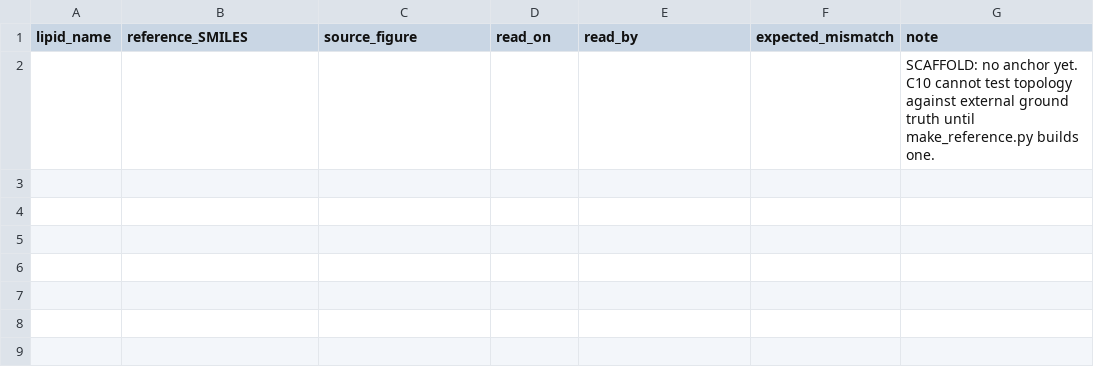
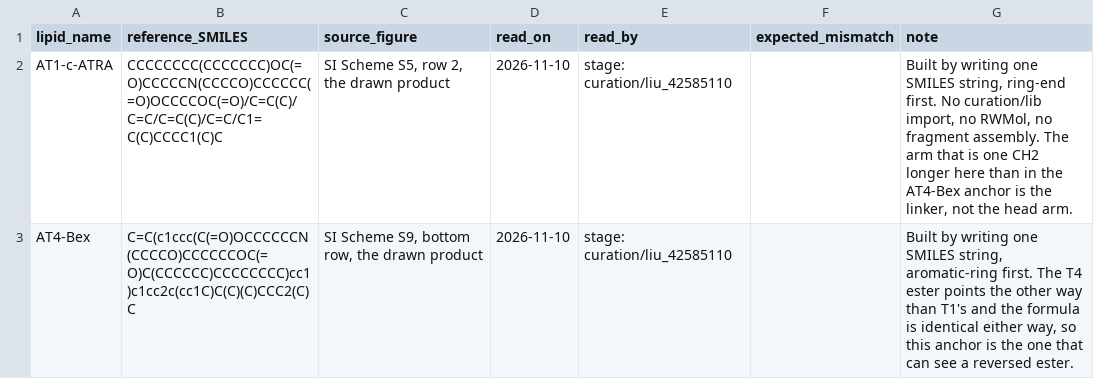
Before and after one commit to Nathan6006/LNP-Confound, a CSV file: curation/liu_42585110/reference_structures.csv, drawn as a sheet; removed rows and columns are numbered as before the commit, all else as after; the diff names each change by its address in the sheet, - before the commit and + after, or states it on an @@ line.

```diff
--- a/curation/liu_42585110/reference_structures.csv
+++ b/curation/liu_42585110/reference_structures.csv
-row 2:  |  |  |  |  |  | SCAFFOLD: no anchor yet. C10 cannot test topology against external ground truth until make_reference.py builds one.
+row 2: AT1-c-ATRA | CCCCCCCC(CCCCCCC)OC(=O)CCCCCN(CCCCO)CCCCCC(=O)OCCCCOC(=O)/C=C(C)/C=C/C=C(C)/C=C/C1=C(C)CCCC1(C)C | SI Scheme S5, row 2, the drawn product | 2026-11-10 | stage: curation/liu_42585110 |  | Built by writing one SMILES string, ring-end first. No curation/lib import, no RWMol, no fragment assembly. The arm that is one CH2 longer here than in the AT4-Bex anchor is the linker, not the head arm.
+row 3: AT4-Bex | C=C(c1ccc(C(=O)OCCCCCCN(CCCCO)CCCCCCOC(=O)C(CCCCCC)CCCCCCCC)cc1)c1cc2c(cc1C)C(C)(C)CCC2(C)C | SI Scheme S9, bottom row, the drawn product | 2026-11-10 | stage: curation/liu_42585110 |  | Built by writing one SMILES string, aromatic-ring first. The T4 ester points the other way than T1's and the formula is identical either way, so this anchor is the one that can see a reversed ester.
```
Also changed, not shown: curation/liu_42585110/03_enumerated.csv, 45 other files.
